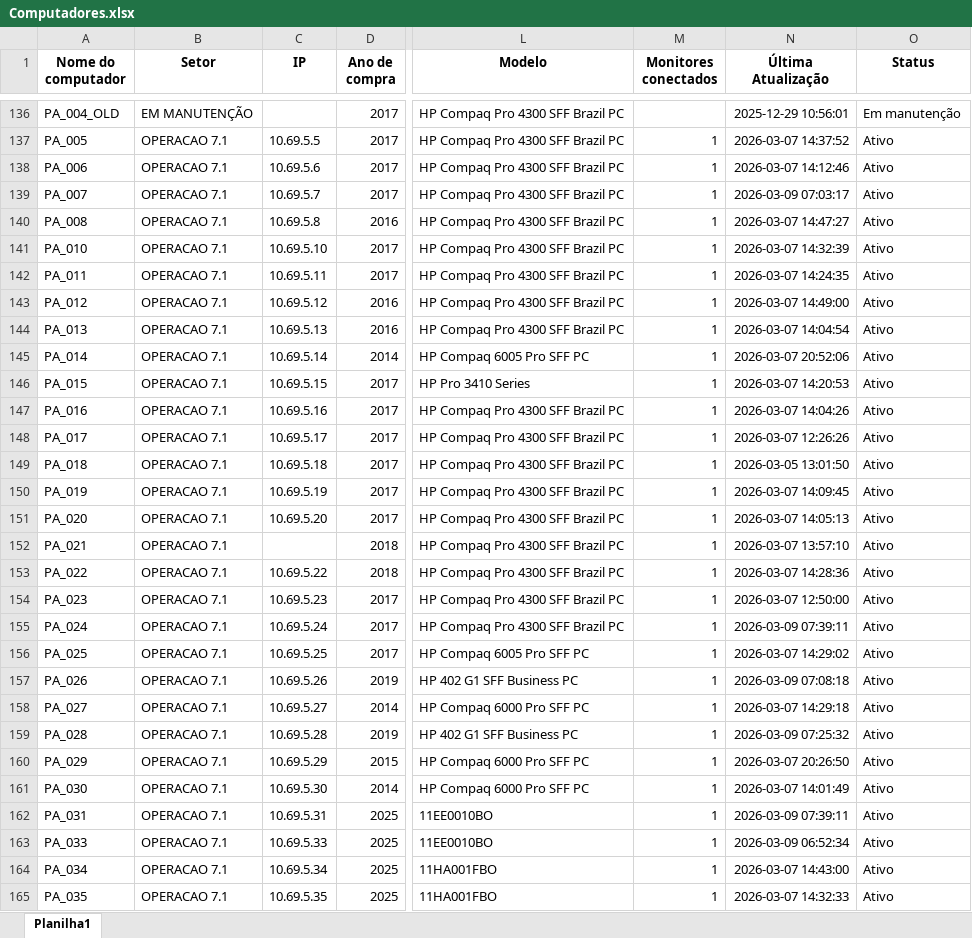
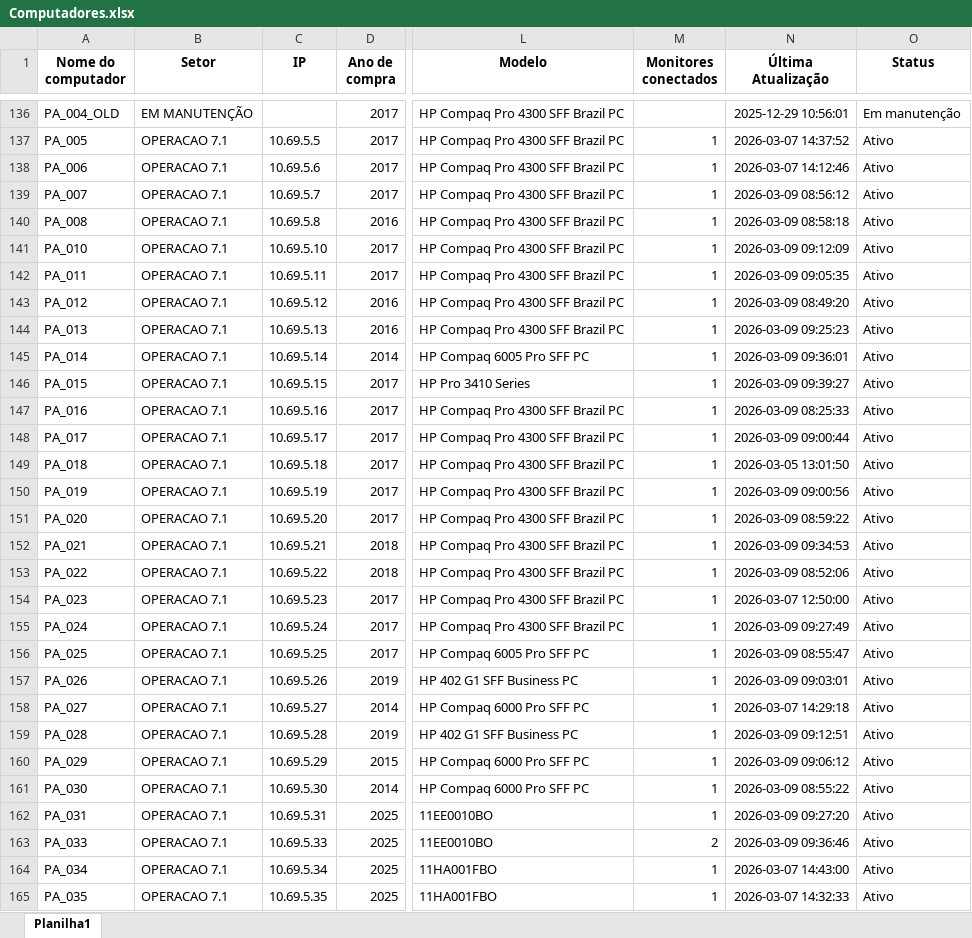
Before and after one commit to EstiloTlmk/export-relatorios-pbi, an Excel workbook: Computadores.xlsx, sheet Planilha1, drawn as a sheet; only a part is shown, gaps mark what is left out; values as stored, in another font and other column widths than the file's, no borders; the diff covers the shown part only; the diff names each change by its address in the sheet, - before the commit and + after, or states it on an @@ line.

Commit message:
Atualização automática 2026-03-09 09:52:09.880229

```diff
--- a/Computadores.xlsx (sheet Planilha1)
+++ b/Computadores.xlsx (sheet Planilha1)
-N139 (Última Atualização): 2026-03-09 07:03:17
+N139 (Última Atualização): 2026-03-09 08:56:12
-N140 (Última Atualização): 2026-03-07 14:47:27
+N140 (Última Atualização): 2026-03-09 08:58:18
-N141 (Última Atualização): 2026-03-07 14:32:39
+N141 (Última Atualização): 2026-03-09 09:12:09
-N142 (Última Atualização): 2026-03-07 14:24:35
+N142 (Última Atualização): 2026-03-09 09:05:35
-N143 (Última Atualização): 2026-03-07 14:49:00
+N143 (Última Atualização): 2026-03-09 08:49:20
-N144 (Última Atualização): 2026-03-07 14:04:54
+N144 (Última Atualização): 2026-03-09 09:25:23
-N145 (Última Atualização): 2026-03-07 20:52:06
+N145 (Última Atualização): 2026-03-09 09:36:01
-N146 (Última Atualização): 2026-03-07 14:20:53
+N146 (Última Atualização): 2026-03-09 09:39:27
-N147 (Última Atualização): 2026-03-07 14:04:26
+N147 (Última Atualização): 2026-03-09 08:25:33
-N148 (Última Atualização): 2026-03-07 12:26:26
+N148 (Última Atualização): 2026-03-09 09:00:44
-N150 (Última Atualização): 2026-03-07 14:09:45
+N150 (Última Atualização): 2026-03-09 09:00:56
-N151 (Última Atualização): 2026-03-07 14:05:13
+N151 (Última Atualização): 2026-03-09 08:59:22
-C152 (IP): (empty)
+C152 (IP): 10.69.5.21
-N152 (Última Atualização): 2026-03-07 13:57:10
+N152 (Última Atualização): 2026-03-09 09:34:53
-N153 (Última Atualização): 2026-03-07 14:28:36
+N153 (Última Atualização): 2026-03-09 08:52:06
-N155 (Última Atualização): 2026-03-09 07:39:11
+N155 (Última Atualização): 2026-03-09 09:27:49
-N156 (Última Atualização): 2026-03-07 14:29:02
+N156 (Última Atualização): 2026-03-09 08:55:47
-N157 (Última Atualização): 2026-03-09 07:08:18
+N157 (Última Atualização): 2026-03-09 09:03:01
-N159 (Última Atualização): 2026-03-09 07:25:32
+N159 (Última Atualização): 2026-03-09 09:12:51
-N160 (Última Atualização): 2026-03-07 20:26:50
+N160 (Última Atualização): 2026-03-09 09:06:12
-N161 (Última Atualização): 2026-03-07 14:01:49
+N161 (Última Atualização): 2026-03-09 08:55:22
-N162 (Última Atualização): 2026-03-09 07:39:11
+N162 (Última Atualização): 2026-03-09 09:27:20
-M163 (Monitores conectados): 1
+M163 (Monitores conectados): 2
-N163 (Última Atualização): 2026-03-09 06:52:34
+N163 (Última Atualização): 2026-03-09 09:36:46
```
Also changed, not shown: 1 removed row and 160 edited cells elsewhere in this sheet, Monitores.xlsx.
